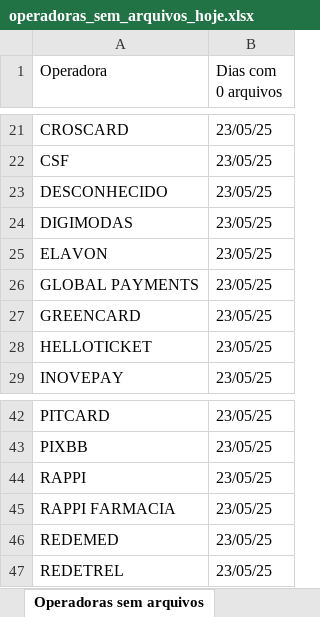
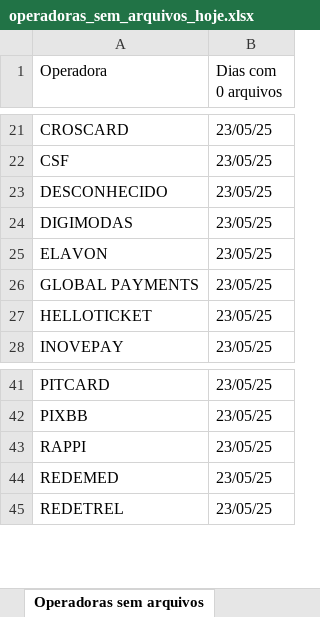
Before and after one commit to Alcir2012/Automation, an Excel workbook: operadoras_sem_arquivos_hoje.xlsx, sheet Operadoras sem arquivos, drawn as a sheet; only a part is shown, gaps mark what is left out; values as stored, in another font and other column widths than the file's, no borders; the diff names each change by its address in the sheet, - before the commit and + after, or states it on an @@ line.

```diff
--- a/operadoras_sem_arquivos_hoje.xlsx (sheet Operadoras sem arquivos)
+++ b/operadoras_sem_arquivos_hoje.xlsx (sheet Operadoras sem arquivos)
-row 27: GREENCARD | 23/05/25
-row 45: RAPPI FARMACIA | 23/05/25
```
Also changed, not shown: media_arquivos_operadoras.xlsx, 3 other files.
